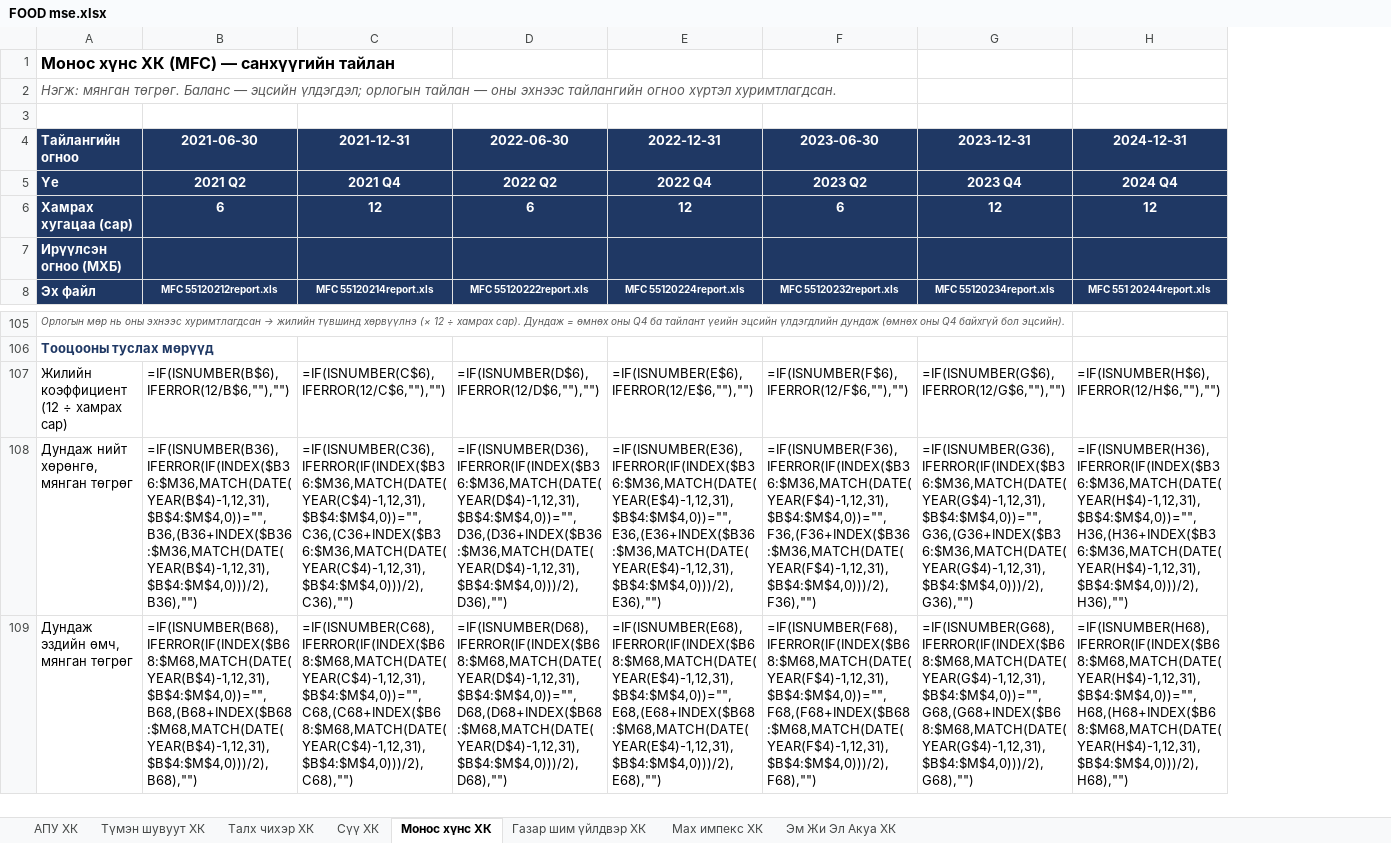
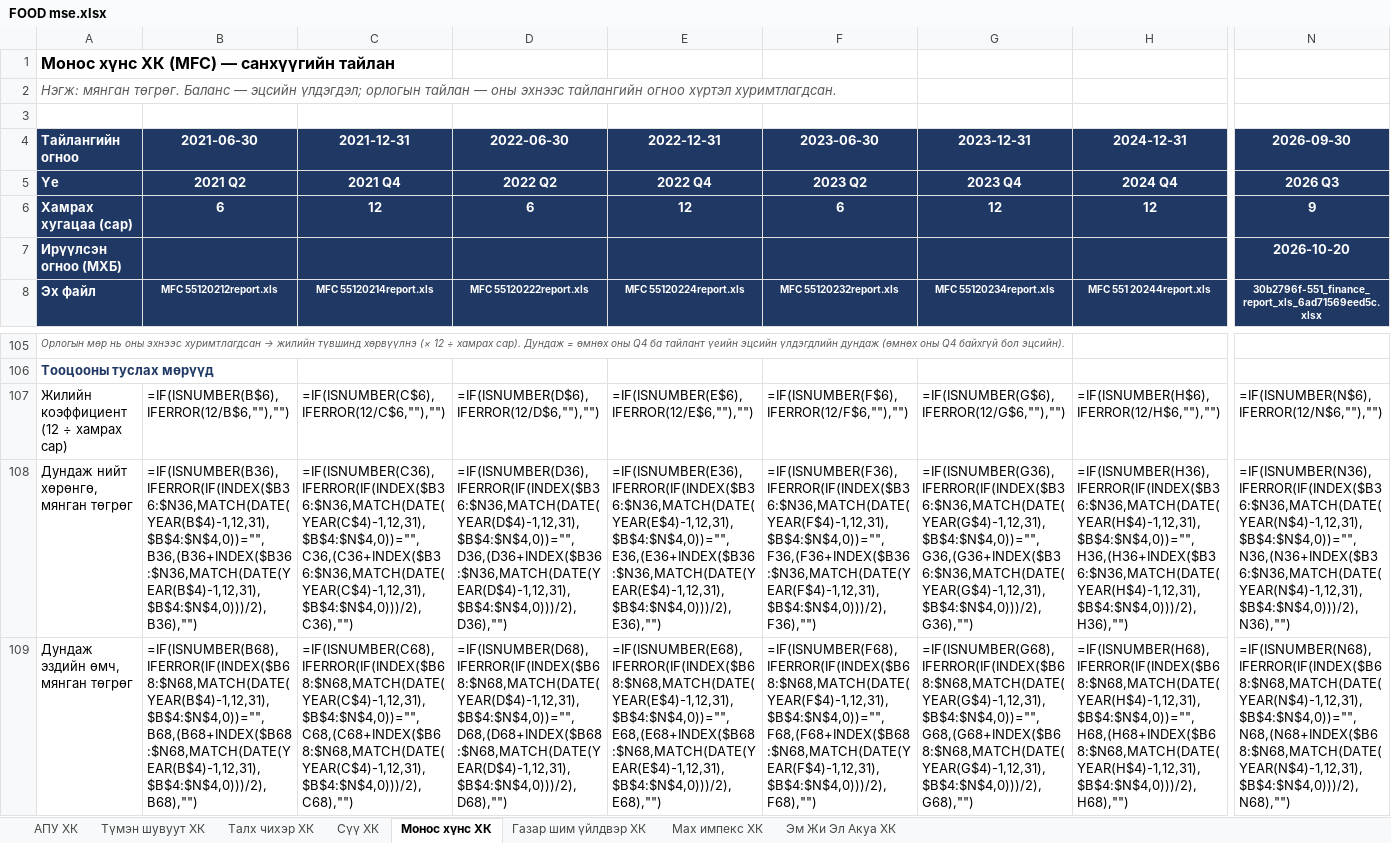
Before and after one commit to consultingapartment/Food8MSE, an Excel workbook: reports/FOOD mse.xlsx, sheet Монос хүнс ХК, drawn as a sheet; only a part is shown, gaps mark what is left out; values as stored, in another font and other column widths than the file's, no borders; formulas without a stored value are shown as written; the diff covers the shown part only; the diff names each change by its address in the sheet, - before the commit and + after, or states it on an @@ line.

```diff
--- a/reports/FOOD mse.xlsx (sheet Монос хүнс ХК)
+++ b/reports/FOOD mse.xlsx (sheet Монос хүнс ХК)
+column N, rows 4-8: 2026-09-30 | 2026 Q3 | 9 | 2026-10-20 | 30b2796f-551_finance_report_xls_6ad71569eed5c.xlsx; rows 107-109: =IF(ISNUMBER(N$6),IFERROR(12/N$6,""),"") | =IF(ISNUMBER(N36),IFERROR(IF(INDEX($B36:$N36,MATCH(DATE(YEAR(N$4)-1,12,31),$B$4:$N$4,0))="",N36,(N36+INDEX($B36:$N36,MATCH(DATE(YEAR(N$4)-1,12,31),$B$4:$N$4,0)))/2),N36),"") | =IF(ISNUMBER(N68),IFERROR(IF(INDEX($B68:$N68,MATCH(DATE(YEAR(N$4)-1,12,31),$B$4:$N$4,0))="",N68,(N68+INDEX($B68:$N68,MATCH(DATE(YEAR(N$4)-1,12,31),$B$4:$N$4,0)))/2),N68),"")
-B108: =IF(ISNUMBER(B36),IFERROR(IF(INDEX($B36:$M36,MATCH(DATE(YEAR(B$4)-1,12,31),$B$4:$M$4,0))="",B36,(B36+INDEX($B36:$M36,MATCH(DATE(YEAR(B$4)-1,12,31),$B$4:$M$4,0)))/2),B36),"")
+B108: =IF(ISNUMBER(B36),IFERROR(IF(INDEX($B36:$N36,MATCH(DATE(YEAR(B$4)-1,12,31),$B$4:$N$4,0))="",B36,(B36+INDEX($B36:$N36,MATCH(DATE(YEAR(B$4)-1,12,31),$B$4:$N$4,0)))/2),B36),"")
-C108: =IF(ISNUMBER(C36),IFERROR(IF(INDEX($B36:$M36,MATCH(DATE(YEAR(C$4)-1,12,31),$B$4:$M$4,0))="",C36,(C36+INDEX($B36:$M36,MATCH(DATE(YEAR(C$4)-1,12,31),$B$4:$M$4,0)))/2),C36),"")
+C108: =IF(ISNUMBER(C36),IFERROR(IF(INDEX($B36:$N36,MATCH(DATE(YEAR(C$4)-1,12,31),$B$4:$N$4,0))="",C36,(C36+INDEX($B36:$N36,MATCH(DATE(YEAR(C$4)-1,12,31),$B$4:$N$4,0)))/2),C36),"")
-D108: =IF(ISNUMBER(D36),IFERROR(IF(INDEX($B36:$M36,MATCH(DATE(YEAR(D$4)-1,12,31),$B$4:$M$4,0))="",D36,(D36+INDEX($B36:$M36,MATCH(DATE(YEAR(D$4)-1,12,31),$B$4:$M$4,0)))/2),D36),"")
+D108: =IF(ISNUMBER(D36),IFERROR(IF(INDEX($B36:$N36,MATCH(DATE(YEAR(D$4)-1,12,31),$B$4:$N$4,0))="",D36,(D36+INDEX($B36:$N36,MATCH(DATE(YEAR(D$4)-1,12,31),$B$4:$N$4,0)))/2),D36),"")
-E108: =IF(ISNUMBER(E36),IFERROR(IF(INDEX($B36:$M36,MATCH(DATE(YEAR(E$4)-1,12,31),$B$4:$M$4,0))="",E36,(E36+INDEX($B36:$M36,MATCH(DATE(YEAR(E$4)-1,12,31),$B$4:$M$4,0)))/2),E36),"")
+E108: =IF(ISNUMBER(E36),IFERROR(IF(INDEX($B36:$N36,MATCH(DATE(YEAR(E$4)-1,12,31),$B$4:$N$4,0))="",E36,(E36+INDEX($B36:$N36,MATCH(DATE(YEAR(E$4)-1,12,31),$B$4:$N$4,0)))/2),E36),"")
-F108: =IF(ISNUMBER(F36),IFERROR(IF(INDEX($B36:$M36,MATCH(DATE(YEAR(F$4)-1,12,31),$B$4:$M$4,0))="",F36,(F36+INDEX($B36:$M36,MATCH(DATE(YEAR(F$4)-1,12,31),$B$4:$M$4,0)))/2),F36),"")
+F108: =IF(ISNUMBER(F36),IFERROR(IF(INDEX($B36:$N36,MATCH(DATE(YEAR(F$4)-1,12,31),$B$4:$N$4,0))="",F36,(F36+INDEX($B36:$N36,MATCH(DATE(YEAR(F$4)-1,12,31),$B$4:$N$4,0)))/2),F36),"")
-G108: =IF(ISNUMBER(G36),IFERROR(IF(INDEX($B36:$M36,MATCH(DATE(YEAR(G$4)-1,12,31),$B$4:$M$4,0))="",G36,(G36+INDEX($B36:$M36,MATCH(DATE(YEAR(G$4)-1,12,31),$B$4:$M$4,0)))/2),G36),"")
+G108: =IF(ISNUMBER(G36),IFERROR(IF(INDEX($B36:$N36,MATCH(DATE(YEAR(G$4)-1,12,31),$B$4:$N$4,0))="",G36,(G36+INDEX($B36:$N36,MATCH(DATE(YEAR(G$4)-1,12,31),$B$4:$N$4,0)))/2),G36),"")
-H108: =IF(ISNUMBER(H36),IFERROR(IF(INDEX($B36:$M36,MATCH(DATE(YEAR(H$4)-1,12,31),$B$4:$M$4,0))="",H36,(H36+INDEX($B36:$M36,MATCH(DATE(YEAR(H$4)-1,12,31),$B$4:$M$4,0)))/2),H36),"")
+H108: =IF(ISNUMBER(H36),IFERROR(IF(INDEX($B36:$N36,MATCH(DATE(YEAR(H$4)-1,12,31),$B$4:$N$4,0))="",H36,(H36+INDEX($B36:$N36,MATCH(DATE(YEAR(H$4)-1,12,31),$B$4:$N$4,0)))/2),H36),"")
-B109: =IF(ISNUMBER(B68),IFERROR(IF(INDEX($B68:$M68,MATCH(DATE(YEAR(B$4)-1,12,31),$B$4:$M$4,0))="",B68,(B68+INDEX($B68:$M68,MATCH(DATE(YEAR(B$4)-1,12,31),$B$4:$M$4,0)))/2),B68),"")
+B109: =IF(ISNUMBER(B68),IFERROR(IF(INDEX($B68:$N68,MATCH(DATE(YEAR(B$4)-1,12,31),$B$4:$N$4,0))="",B68,(B68+INDEX($B68:$N68,MATCH(DATE(YEAR(B$4)-1,12,31),$B$4:$N$4,0)))/2),B68),"")
-C109: =IF(ISNUMBER(C68),IFERROR(IF(INDEX($B68:$M68,MATCH(DATE(YEAR(C$4)-1,12,31),$B$4:$M$4,0))="",C68,(C68+INDEX($B68:$M68,MATCH(DATE(YEAR(C$4)-1,12,31),$B$4:$M$4,0)))/2),C68),"")
+C109: =IF(ISNUMBER(C68),IFERROR(IF(INDEX($B68:$N68,MATCH(DATE(YEAR(C$4)-1,12,31),$B$4:$N$4,0))="",C68,(C68+INDEX($B68:$N68,MATCH(DATE(YEAR(C$4)-1,12,31),$B$4:$N$4,0)))/2),C68),"")
-D109: =IF(ISNUMBER(D68),IFERROR(IF(INDEX($B68:$M68,MATCH(DATE(YEAR(D$4)-1,12,31),$B$4:$M$4,0))="",D68,(D68+INDEX($B68:$M68,MATCH(DATE(YEAR(D$4)-1,12,31),$B$4:$M$4,0)))/2),D68),"")
+D109: =IF(ISNUMBER(D68),IFERROR(IF(INDEX($B68:$N68,MATCH(DATE(YEAR(D$4)-1,12,31),$B$4:$N$4,0))="",D68,(D68+INDEX($B68:$N68,MATCH(DATE(YEAR(D$4)-1,12,31),$B$4:$N$4,0)))/2),D68),"")
-E109: =IF(ISNUMBER(E68),IFERROR(IF(INDEX($B68:$M68,MATCH(DATE(YEAR(E$4)-1,12,31),$B$4:$M$4,0))="",E68,(E68+INDEX($B68:$M68,MATCH(DATE(YEAR(E$4)-1,12,31),$B$4:$M$4,0)))/2),E68),"")
+E109: =IF(ISNUMBER(E68),IFERROR(IF(INDEX($B68:$N68,MATCH(DATE(YEAR(E$4)-1,12,31),$B$4:$N$4,0))="",E68,(E68+INDEX($B68:$N68,MATCH(DATE(YEAR(E$4)-1,12,31),$B$4:$N$4,0)))/2),E68),"")
-F109: =IF(ISNUMBER(F68),IFERROR(IF(INDEX($B68:$M68,MATCH(DATE(YEAR(F$4)-1,12,31),$B$4:$M$4,0))="",F68,(F68+INDEX($B68:$M68,MATCH(DATE(YEAR(F$4)-1,12,31),$B$4:$M$4,0)))/2),F68),"")
+F109: =IF(ISNUMBER(F68),IFERROR(IF(INDEX($B68:$N68,MATCH(DATE(YEAR(F$4)-1,12,31),$B$4:$N$4,0))="",F68,(F68+INDEX($B68:$N68,MATCH(DATE(YEAR(F$4)-1,12,31),$B$4:$N$4,0)))/2),F68),"")
-G109: =IF(ISNUMBER(G68),IFERROR(IF(INDEX($B68:$M68,MATCH(DATE(YEAR(G$4)-1,12,31),$B$4:$M$4,0))="",G68,(G68+INDEX($B68:$M68,MATCH(DATE(YEAR(G$4)-1,12,31),$B$4:$M$4,0)))/2),G68),"")
+G109: =IF(ISNUMBER(G68),IFERROR(IF(INDEX($B68:$N68,MATCH(DATE(YEAR(G$4)-1,12,31),$B$4:$N$4,0))="",G68,(G68+INDEX($B68:$N68,MATCH(DATE(YEAR(G$4)-1,12,31),$B$4:$N$4,0)))/2),G68),"")
-H109: =IF(ISNUMBER(H68),IFERROR(IF(INDEX($B68:$M68,MATCH(DATE(YEAR(H$4)-1,12,31),$B$4:$M$4,0))="",H68,(H68+INDEX($B68:$M68,MATCH(DATE(YEAR(H$4)-1,12,31),$B$4:$M$4,0)))/2),H68),"")
+H109: =IF(ISNUMBER(H68),IFERROR(IF(INDEX($B68:$N68,MATCH(DATE(YEAR(H$4)-1,12,31),$B$4:$N$4,0))="",H68,(H68+INDEX($B68:$N68,MATCH(DATE(YEAR(H$4)-1,12,31),$B$4:$N$4,0)))/2),H68),"")
```
Also changed, not shown: 82 edited cells elsewhere in this sheet, sheet Сүү ХК, sheet Газар шим үйлдвэр ХК, 23 other files.
